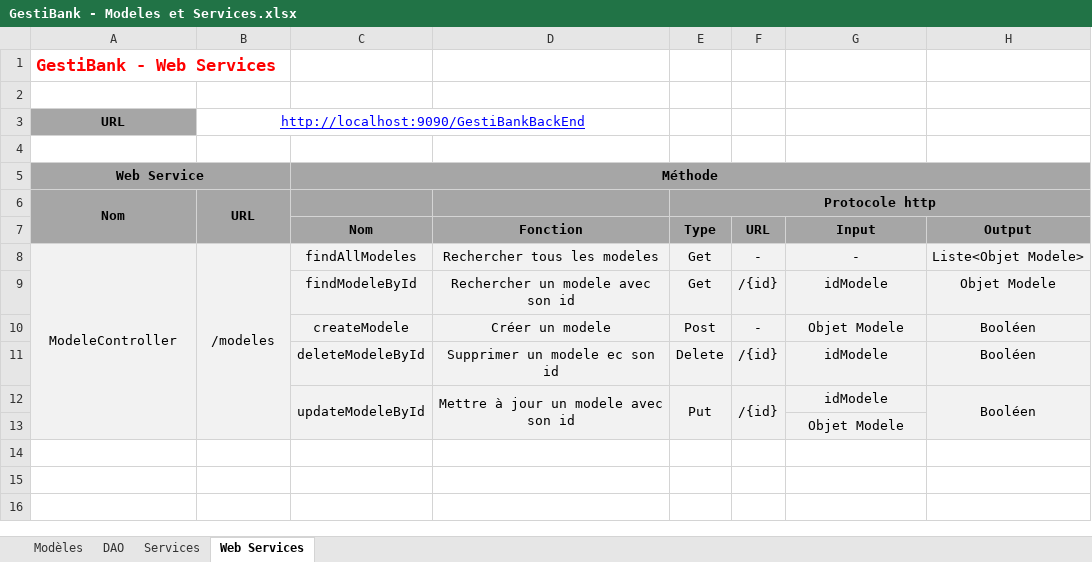
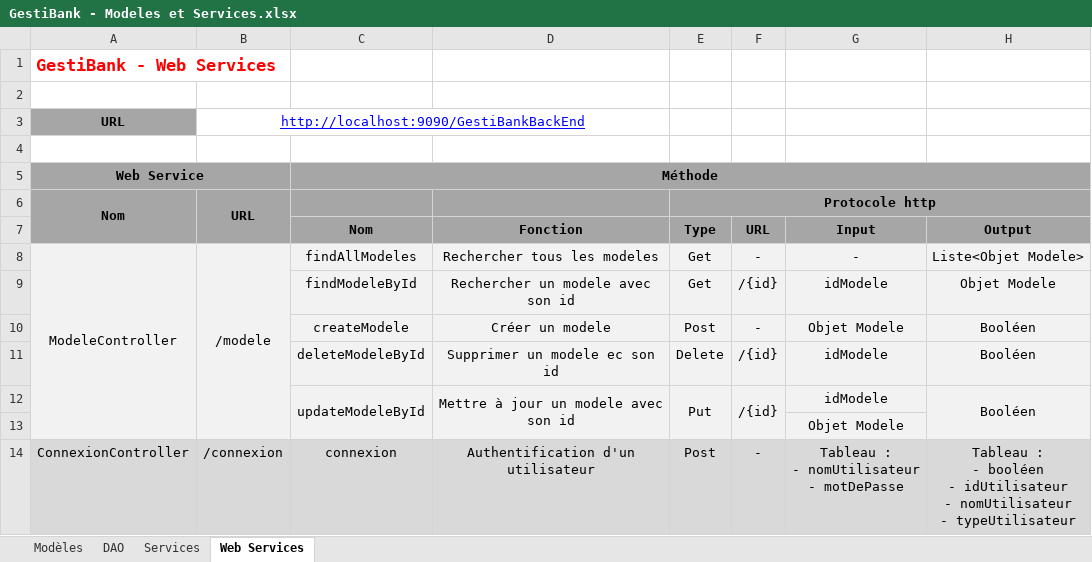
Before and after one commit to AdrienCarcey/GestiBank-Divers, an Excel workbook: Conception/GestiBank - Modeles et Services.xlsx, sheet Web Services, drawn as a sheet; values as stored, in another font and other column widths than the file's, no borders; ↵ is a line break in a cell; the diff names each change by its address in the sheet, - before the commit and + after, or states it on an @@ line.

```diff
--- a/Conception/GestiBank - Modeles et Services.xlsx (sheet Web Services)
+++ b/Conception/GestiBank - Modeles et Services.xlsx (sheet Web Services)
-B8: /modeles
+B8: /modele
+row 14: ConnexionController | /connexion | connexion | Authentification d'un utilisateur | Post | - | Tableau : ↵ - nomUtilisateur ↵ - motDePasse | Tableau : ↵ - booléen ↵ - idUtilisateur ↵ - nomUtilisateur ↵ - typeUtilisateur
```
Also changed, not shown: sheet DAO, sheet Services, GestiBank - Suivi du projet.xlsx.
